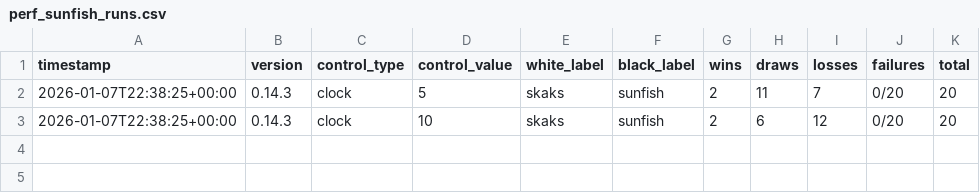
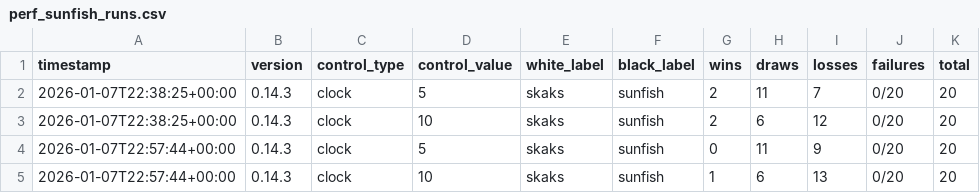
Before and after one commit to gportella/skaks, a CSV file: perf_sunfish_runs.csv, drawn as a sheet; the diff names each change by its address in the sheet, - before the commit and + after, or states it on an @@ line.

```diff
--- a/perf_sunfish_runs.csv
+++ b/perf_sunfish_runs.csv
+row 4: 2026-01-07T22:57:44+00:00 | 0.14.3 | clock | 5 | skaks | sunfish | 0 | 11 | 9 | 0/20 | 20
+row 5: 2026-01-07T22:57:44+00:00 | 0.14.3 | clock | 10 | skaks | sunfish | 1 | 6 | 13 | 0/20 | 20
```
Also changed, not shown: 1 other file.
